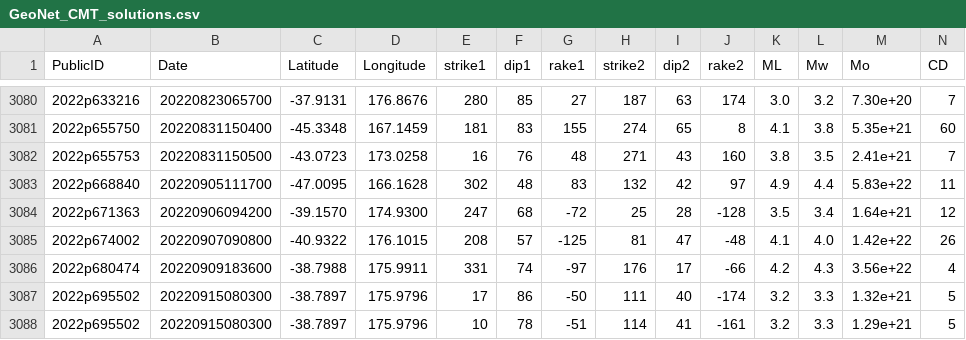
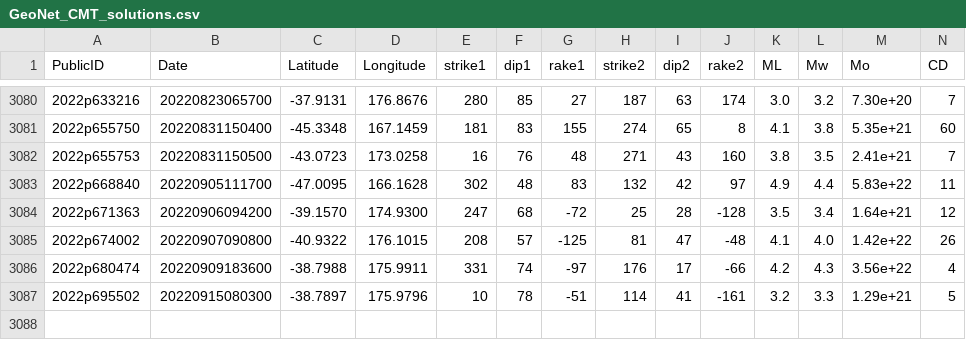
Before and after one commit to GeoNet/data, a CSV file: moment-tensor/GeoNet_CMT_solutions.csv, drawn as a sheet; only a part is shown, gaps mark what is left out; rows hold the shown columns only; the diff names each change by its address in the sheet, - before the commit and + after, or states it on an @@ line.

Commit message:
Update GeoNet_CMT_solutions.csv

```diff
--- a/moment-tensor/GeoNet_CMT_solutions.csv
+++ b/moment-tensor/GeoNet_CMT_solutions.csv
-row 3087: 2022p695502 | 20220915080300 | -38.7897 | 175.9796 | 17 | 86 | -50 | 111 | 40 | -174 | 3.2 | 3.3 | 1.32e+21 | 5
```
